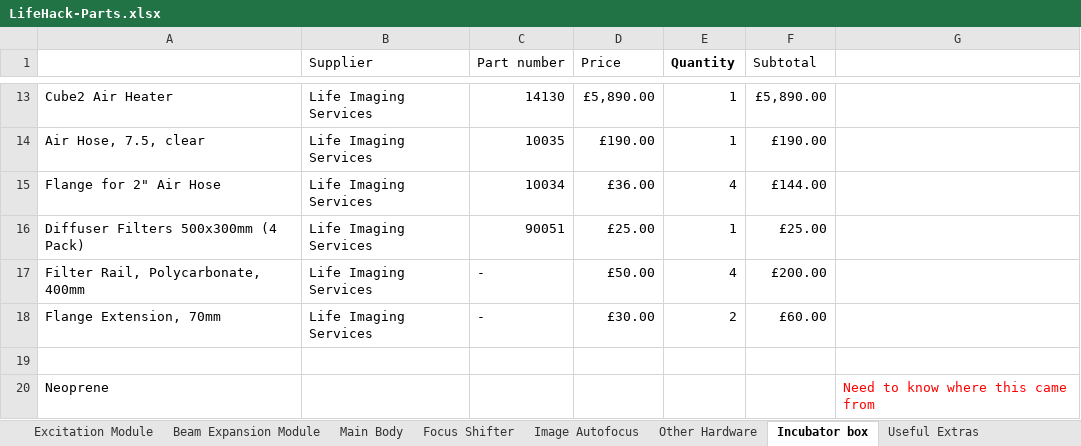
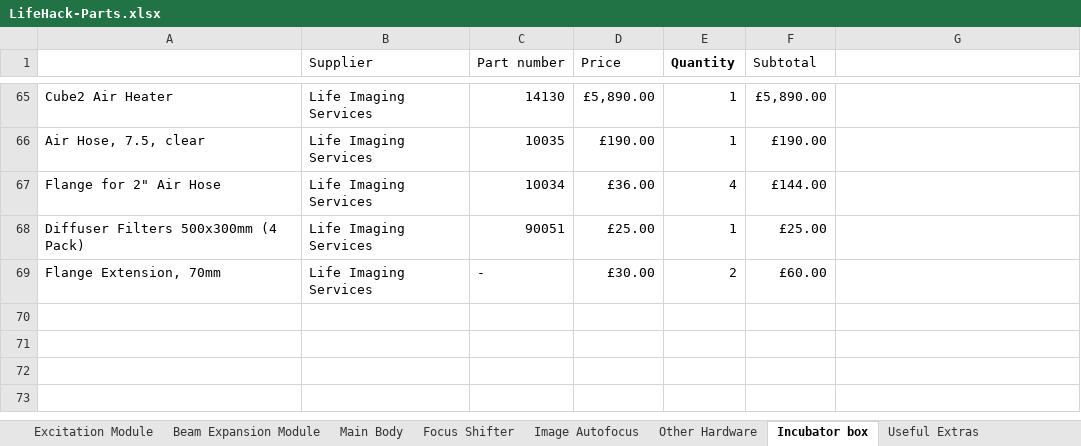
Before and after one commit to HoldenLab/LifeHackWebsite, an Excel workbook: LifeHack-Parts.xlsx, sheet Incubator box, drawn as a sheet; only a part is shown, gaps mark what is left out; values as stored, in another font and other column widths than the file's, no borders; removed rows and columns are numbered as before the commit, all else as after; the diff covers the shown part only; the diff names each change by its address in the sheet, - before the commit and + after, or states it on an @@ line.

Commit message:
Update LifeHack-Parts.xlsx

```diff
--- a/LifeHack-Parts.xlsx (sheet Incubator box)
+++ b/LifeHack-Parts.xlsx (sheet Incubator box)
-row 17: Filter Rail, Polycarbonate, 400mm | Life Imaging Services | - | £50.00 | 4 | £200.00
-row 19: (empty)
@@ row 20 moved to row 61: Neoprene @@
```
Also changed, not shown: 52 added rows, 1 removed row and 3 edited cells elsewhere in this sheet, formulas that keep their value.
